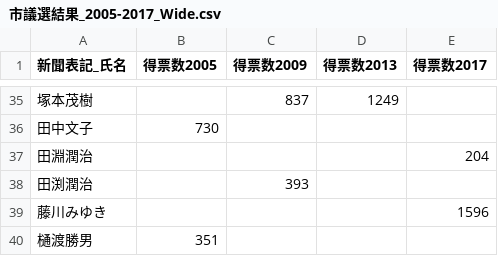
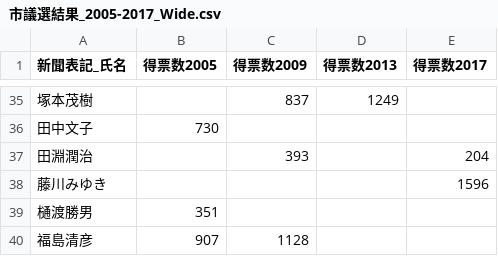
Before and after one commit to konaninfopod/Konan-Elections, a CSV file: 市議選結果_2005-2017_Wide.csv, drawn as a sheet; only a part is shown, gaps mark what is left out; the shorter side is filled out with more unchanged rows.

```diff
--- a/市議選結果_2005-2017_Wide.csv
+++ b/市議選結果_2005-2017_Wide.csv
@@ -36,4 +36,3 @@
 田中文子,730,,,
-田淵潤治,,,,204
-田渕潤治,,393,,
+田淵潤治,,393,,204
 藤川みゆき,,,,1596
```
Also changed, not shown: 市議選結果_2005-2017.csv.
